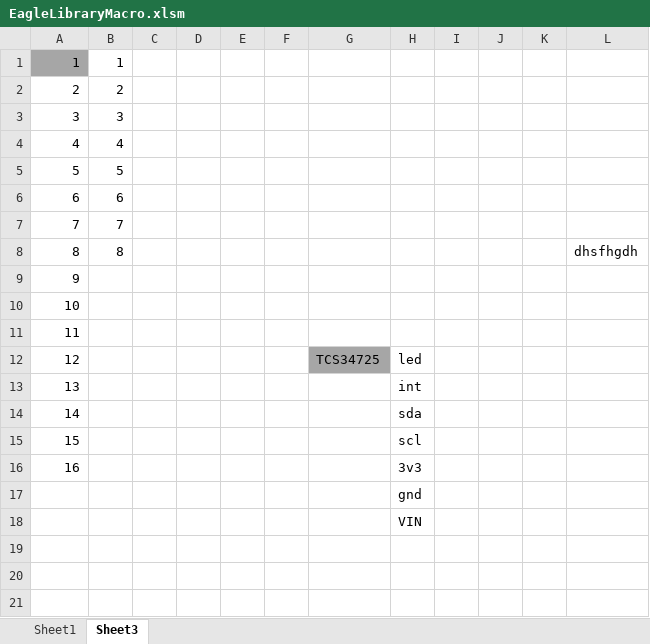
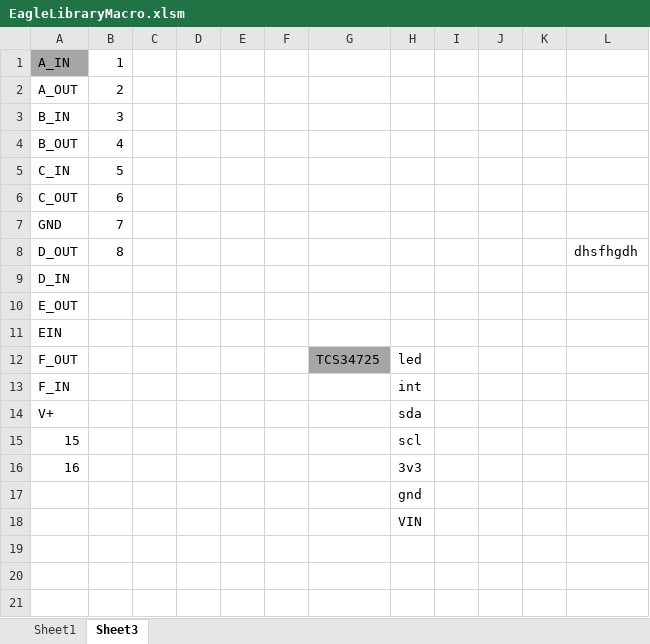
Before and after one commit to richardFirth/EagleLibParse, an Excel workbook: EagleLibraryMacro.xlsm, sheet Sheet3, drawn as a sheet; only a part is shown; values as stored, in another font and other column widths than the file's, no borders; charts and pictures not drawn; the diff names each change by its address in the sheet, - before the commit and + after, or states it on an @@ line.

Commit message:
update

```diff
--- a/EagleLibraryMacro.xlsm (sheet Sheet3)
+++ b/EagleLibraryMacro.xlsm (sheet Sheet3)
-A1: 1
+A1: A_IN
-A2: 2
+A2: A_OUT
-A3: 3
+A3: B_IN
-A4: 4
+A4: B_OUT
-A5: 5
+A5: C_IN
-A6: 6
+A6: C_OUT
-A7: 7
+A7: GND
-A8: 8
+A8: D_OUT
-A9: 9
+A9: D_IN
-A10: 10
+A10: E_OUT
-A11: 11
+A11: EIN
-A12: 12
+A12: F_OUT
-A13: 13
+A13: F_IN
-A14: 14
+A14: V+
```
Also changed, not shown: sheet Sheet1, charts or pictures.
